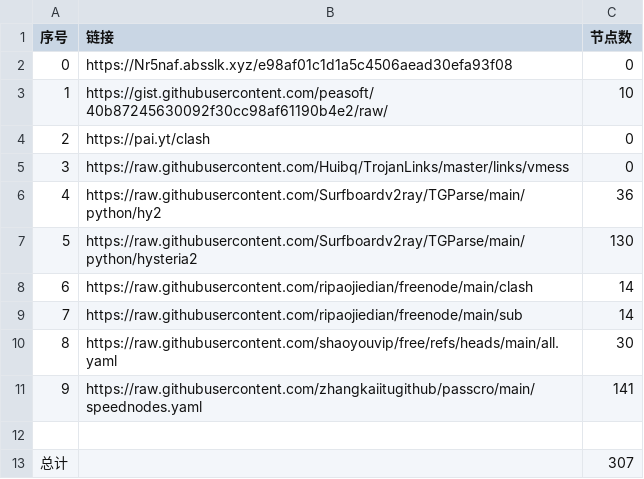
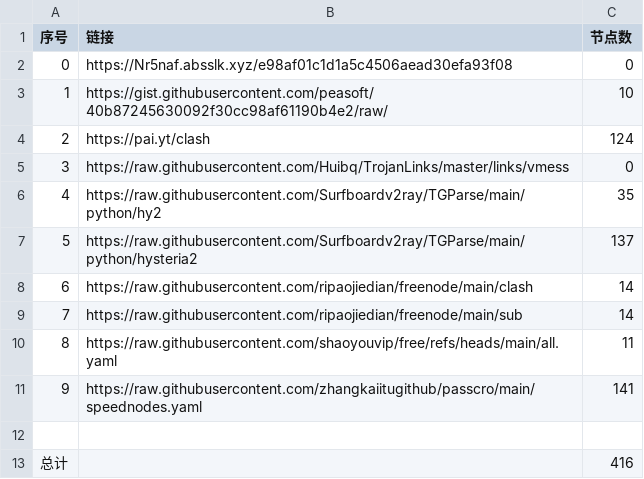
Before and after one commit to liuhuo12358/vpn-cdn, a CSV file: list_result.csv, drawn as a sheet.

```diff
--- a/list_result.csv
+++ b/list_result.csv
@@ -3,11 +3,11 @@
 1,https://gist.githubusercontent.com/peasoft/40b87245630092f30cc98af61190b4e2/raw/,10
-2,https://pai.yt/clash,0
+2,https://pai.yt/clash,124
 3,https://raw.githubusercontent.com/Huibq/TrojanLinks/master/links/vmess,0
-4,https://raw.githubusercontent.com/Surfboardv2ray/TGParse/main/python/hy2,36
-5,https://raw.githubusercontent.com/Surfboardv2ray/TGParse/main/python/hysteria2,130
+4,https://raw.githubusercontent.com/Surfboardv2ray/TGParse/main/python/hy2,35
+5,https://raw.githubusercontent.com/Surfboardv2ray/TGParse/main/python/hysteria2,137
 6,https://raw.githubusercontent.com/ripaojiedian/freenode/main/clash,14
 7,https://raw.githubusercontent.com/ripaojiedian/freenode/main/sub,14
-8,https://raw.githubusercontent.com/shaoyouvip/free/refs/heads/main/all.yaml,30
+8,https://raw.githubusercontent.com/shaoyouvip/free/refs/heads/main/all.yaml,11
 9,https://raw.githubusercontent.com/zhangkaiitugithub/passcro/main/speednodes.yaml,141
 
-总计,,307
+总计,,416
```
Also changed, not shown: 28 other files.
